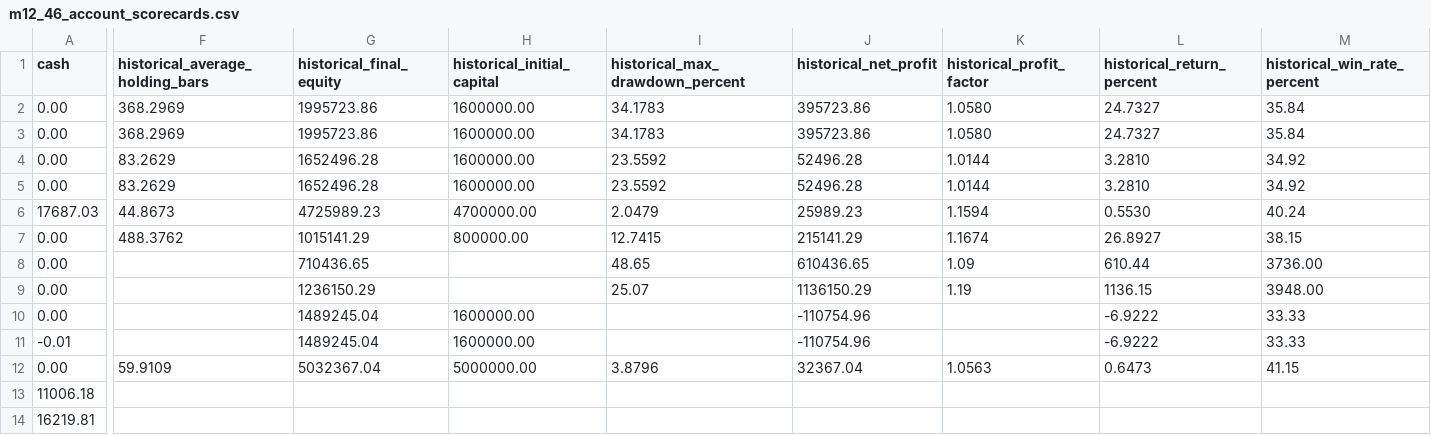
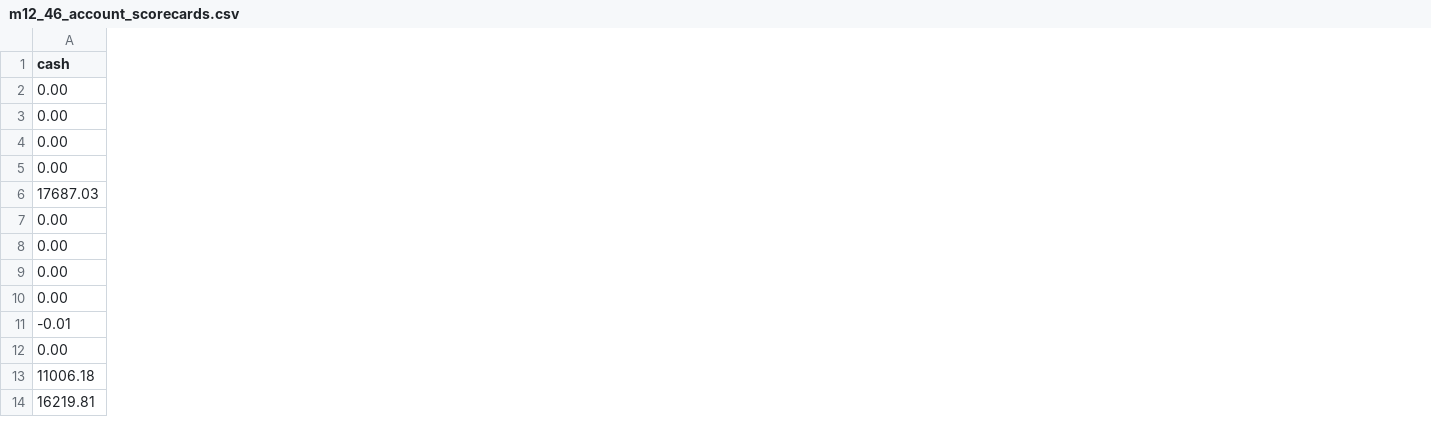
Before and after one commit to Leong-creator/Price-Action-Trader, a CSV file: reports/strategy_lab/m10_price_action_strategy_refresh/daily_observation/m12_29_current_day_scan_dashboard/m12_46_account_scorecards.csv, drawn as a sheet; only a part is shown, gaps mark what is left out; the diff names each change by its address in the sheet, - before the commit and + after, or states it on an @@ line.

```diff
--- a/reports/strategy_lab/m10_price_action_strategy_refresh/daily_observation/m12_29_current_day_scan_dashboard/m12_46_account_scorecards.csv
+++ b/reports/strategy_lab/m10_price_action_strategy_refresh/daily_observation/m12_29_current_day_scan_dashboard/m12_46_account_scorecards.csv
-column F (historical_average_holding_bars), rows 2-12: 368.2969 | 368.2969 | 83.2629 | 83.2629 | 44.8673 | 488.3762 |  |  |  |  | 59.9109
-column G (historical_final_equity), rows 2-12: 1995723.86 | 1995723.86 | 1652496.28 | 1652496.28 | 4725989.23 | 1015141.29 | 710436.65 | 1236150.29 | 1489245.04 | 1489245.04 | 5032367.04
-column H (historical_initial_capital), rows 2-12: 1600000.00 | 1600000.00 | 1600000.00 | 1600000.00 | 4700000.00 | 800000.00 |  |  | 1600000.00 | 1600000.00 | 5000000.00
-column I (historical_max_drawdown_percent), rows 2-12: 34.1783 | 34.1783 | 23.5592 | 23.5592 | 2.0479 | 12.7415 | 48.65 | 25.07 |  |  | 3.8796
-column J (historical_net_profit), rows 2-12: 395723.86 | 395723.86 | 52496.28 | 52496.28 | 25989.23 | 215141.29 | 610436.65 | 1136150.29 | -110754.96 | -110754.96 | 32367.04
-column K (historical_profit_factor), rows 2-12: 1.0580 | 1.0580 | 1.0144 | 1.0144 | 1.1594 | 1.1674 | 1.09 | 1.19 |  |  | 1.0563
-column L (historical_return_percent), rows 2-12: 24.7327 | 24.7327 | 3.2810 | 3.2810 | 0.5530 | 26.8927 | 610.44 | 1136.15 | -6.9222 | -6.9222 | 0.6473
-column M (historical_win_rate_percent), rows 2-12: 35.84 | 35.84 | 34.92 | 34.92 | 40.24 | 38.15 | 3736.00 | 3948.00 | 33.33 | 33.33 | 41.15
```
Also changed, not shown: reports/strategy_lab/m10_price_action_strategy_refresh/daily_observation/m12_29_current_day_scan_dashboard/m12_30_strategy_closure_matrix.csv, reports/strategy_lab/m10_price_action_strategy_refresh/daily_observation/m12_29_current_day_scan_dashboard/m12_32_strategy_scorecard.csv, 17 other files.
